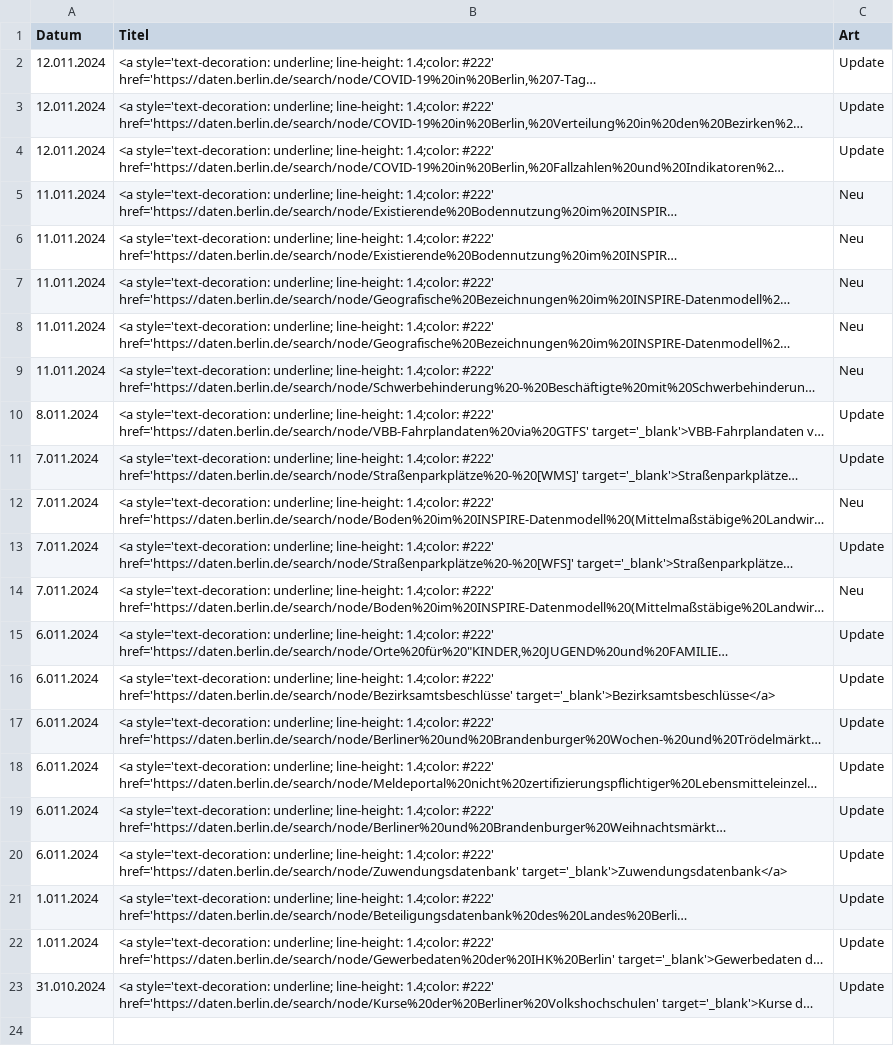
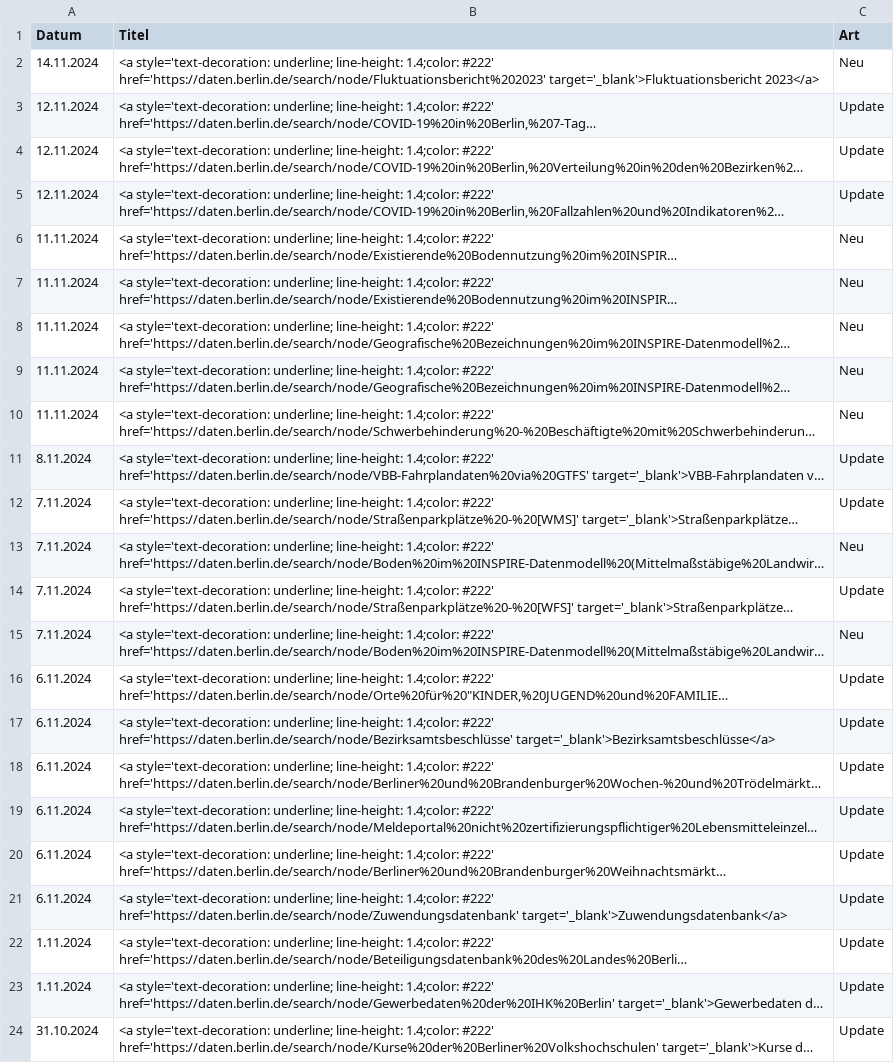
Before and after one commit to technologiestiftung/odis-opendata-vis, a CSV file: data/overviewDays.csv, drawn as a sheet; long unchanged cells end in …; addresses are those after the commit; the diff names each change by its address in the sheet, - before the commit and + after, or states it on an @@ line.

```diff
--- a/data/overviewDays.csv
+++ b/data/overviewDays.csv
+row 2: 14.11.2024 | <a style='text-decoration: underline; line-height: 1.4;color: #222' href='https://daten.berlin.de/search/node/Fluktuationsbericht%202023' target='_blank'>Fluktuationsbericht 2023</a> | Neu
-A3:A5 (Datum): 12.011.2024
+A3:A5 (Datum): 12.11.2024
-A6:A10 (Datum): 11.011.2024
+A6:A10 (Datum): 11.11.2024
-A11 (Datum): 8.011.2024
+A11 (Datum): 8.11.2024
-A12:A15 (Datum): 7.011.2024
+A12:A15 (Datum): 7.11.2024
-A16:A21 (Datum): 6.011.2024
+A16:A21 (Datum): 6.11.2024
-A22:A23 (Datum): 1.011.2024
+A22:A23 (Datum): 1.11.2024
-A24 (Datum): 31.010.2024
+A24 (Datum): 31.10.2024
```
Also changed, not shown: 2 other files.
